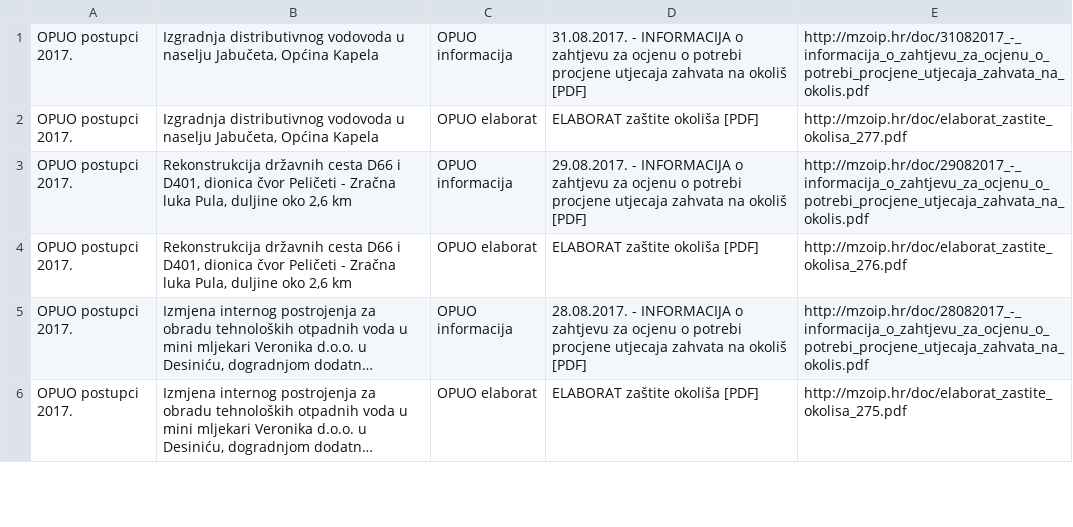
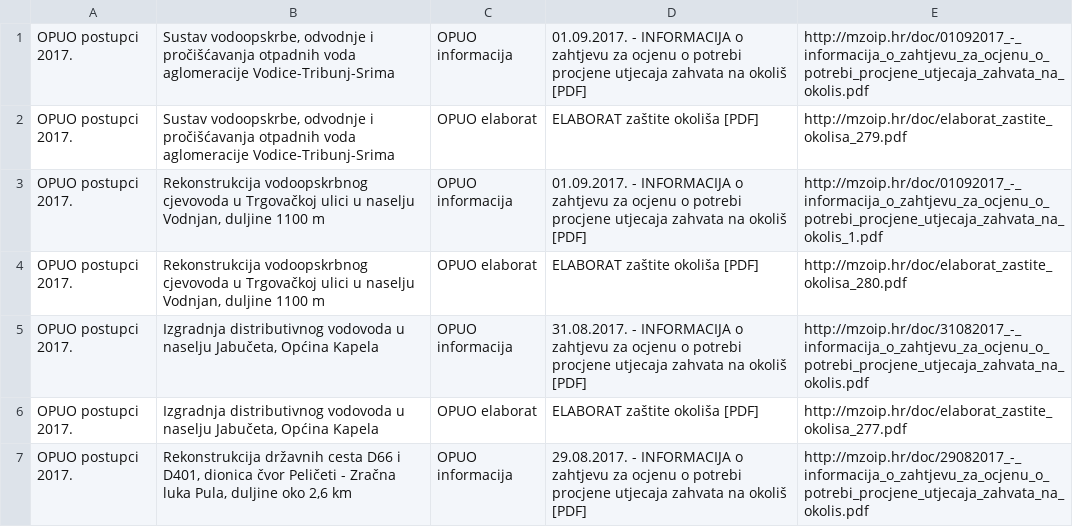
Before and after one commit to udruga-biom/puo-arhiva, a TSV file: opuo.tsv, drawn as a sheet; only a part is shown; the shorter side is filled out with more unchanged rows; long unchanged cells end in ….

```diff
--- a/opuo.tsv
+++ b/opuo.tsv
@@ -1 +1,5 @@
+OPUO postupci 2017.	Sustav vodoopskrbe, odvodnje i pročišćavanja otpadnih voda aglomeracije Vodice-Tribunj-Srima	OPUO informacija	01.09.2017. - INFORMACIJA o zahtjevu za ocjenu o potrebi procjene utjecaja zahvata na okoliš [PDF]	http://mzoip.hr/doc/01092017_-_informacija_o_zahtjevu_za_ocjenu_o_potrebi_procjene_utjecaja_zahvata_na_okolis.pdf
+OPUO postupci 2017.	Sustav vodoopskrbe, odvodnje i pročišćavanja otpadnih voda aglomeracije Vodice-Tribunj-Srima	OPUO elaborat	ELABORAT zaštite okoliša [PDF]	http://mzoip.hr/doc/elaborat_zastite_okolisa_279.pdf
+OPUO postupci 2017.	Rekonstrukcija vodoopskrbnog cjevovoda u Trgovačkoj ulici u naselju Vodnjan, duljine 1100 m	OPUO informacija	01.09.2017. - INFORMACIJA o zahtjevu za ocjenu o potrebi procjene utjecaja zahvata na okoliš [PDF]	http://mzoip.hr/doc/01092017_-_informacija_o_zahtjevu_za_ocjenu_o_potrebi_procjene_utjecaja_zahvata_na_okolis_1.pdf
+OPUO postupci 2017.	Rekonstrukcija vodoopskrbnog cjevovoda u Trgovačkoj ulici u naselju Vodnjan, duljine 1100 m	OPUO elaborat	ELABORAT zaštite okoliša [PDF]	http://mzoip.hr/doc/elaborat_zastite_okolisa_280.pdf
 OPUO postupci 2017.	Izgradnja distributivnog vodovoda u naselju Jabučeta, Općina Kapela	OPUO informacija	31.08.2017. - INFORMACIJA o zahtjevu za ocjenu o potrebi procjene utjecaja zahvata na okoliš [PDF]	http://mzoip.hr/doc/31082017_-_informacija_o_zahtjevu_za_ocjenu_o_potrebi_procjene_utjecaja_zahvata_na_okolis.pdf
```
Also changed, not shown: 1 other file.
